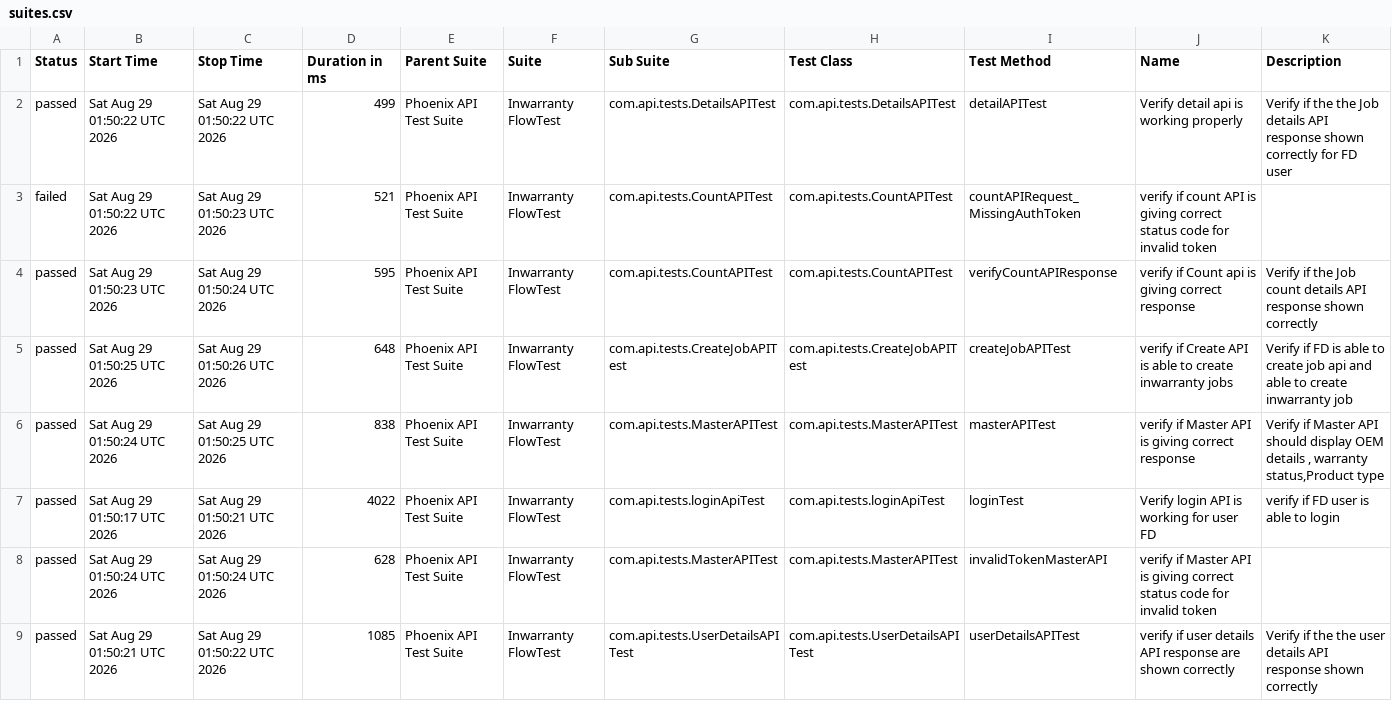
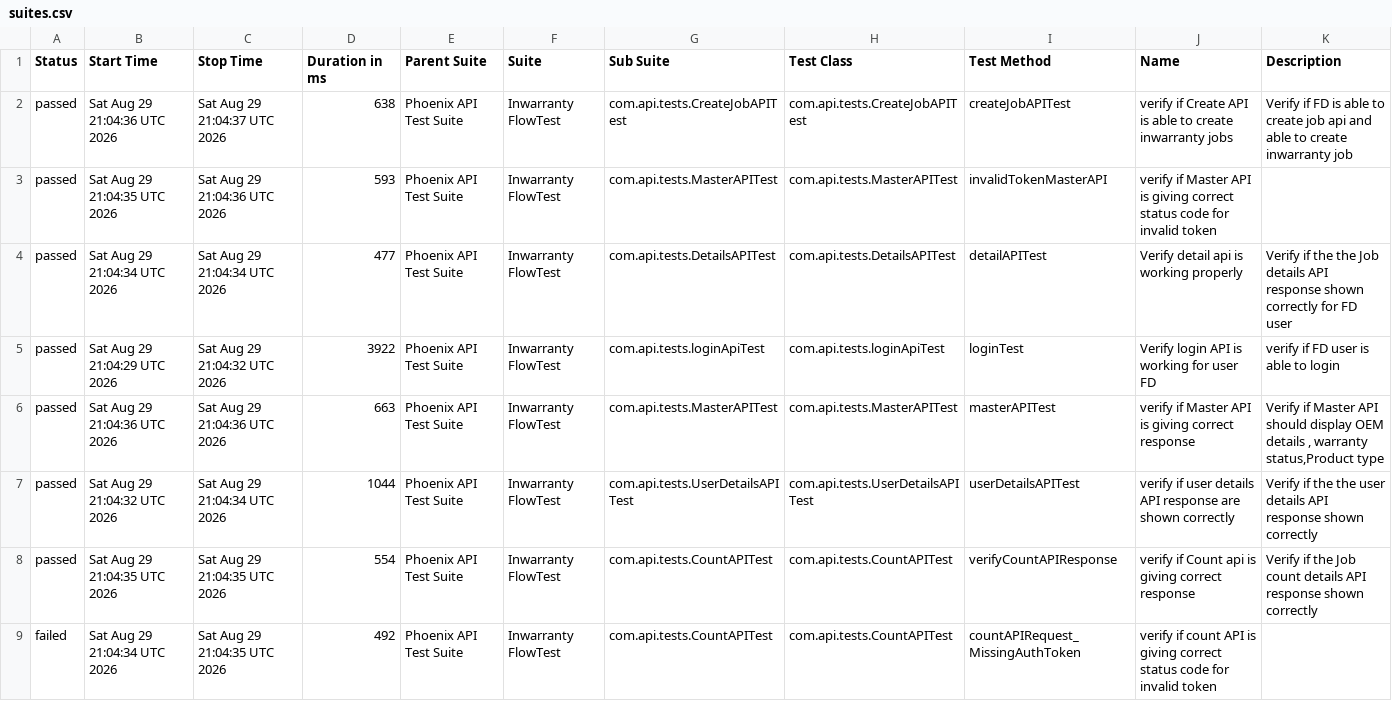
Before and after one commit to iamsourabh434/PhoenixTestAutomationFramework, a CSV file: data/suites.csv, drawn as a sheet.

```diff
--- a/data/suites.csv
+++ b/data/suites.csv
@@ -1,9 +1,9 @@
 "Status","Start Time","Stop Time","Duration in ms","Parent Suite","Suite","Sub Suite","Test Class","Test Method","Name","Description"
-"passed","Sat Aug 29 01:50:22 UTC 2026","Sat Aug 29 01:50:22 UTC 2026","499","Phoenix API Test Suite","Inwarranty FlowTest","com.api.tests.DetailsAPITest","com.api.tests.DetailsAPITest","detailAPITest","Verify detail api is working properly","Verify if the the Job details API response shown correctly for FD user"
-"failed","Sat Aug 29 01:50:22 UTC 2026","Sat Aug 29 01:50:23 UTC 2026","521","Phoenix API Test Suite","Inwarranty FlowTest","com.api.tests.CountAPITest","com.api.tests.CountAPITest","countAPIRequest_MissingAuthToken","verify if count API is giving correct status code for invalid token",""
-"passed","Sat Aug 29 01:50:23 UTC 2026","Sat Aug 29 01:50:24 UTC 2026","595","Phoenix API Test Suite","Inwarranty FlowTest","com.api.tests.CountAPITest","com.api.tests.CountAPITest","verifyCountAPIResponse","verify if Count api is giving correct response","Verify if the Job count details API response shown correctly "
-"passed","Sat Aug 29 01:50:25 UTC 2026","Sat Aug 29 01:50:26 UTC 2026","648","Phoenix API Test Suite","Inwarranty FlowTest","com.api.tests.CreateJobAPITest","com.api.tests.CreateJobAPITest","createJobAPITest","verify if Create API is able to create inwarranty jobs","Verify if FD is able to create job api and able to create inwarranty job"
-"passed","Sat Aug 29 01:50:24 UTC 2026","Sat Aug 29 01:50:25 UTC 2026","838","Phoenix API Test Suite","Inwarranty FlowTest","com.api.tests.MasterAPITest","com.api.tests.MasterAPITest","masterAPITest","verify if Master API is giving correct response","Verify if Master API should display OEM details , warranty status,Product type"
-"passed","Sat Aug 29 01:50:17 UTC 2026","Sat Aug 29 01:50:21 UTC 2026","4022","Phoenix API Test Suite","Inwarranty FlowTest","com.api.tests.loginApiTest","com.api.tests.loginApiTest","loginTest","Verify login API is working for user FD","verify if FD user is able to login"
-"passed","Sat Aug 29 01:50:24 UTC 2026","Sat Aug 29 01:50:24 UTC 2026","628","Phoenix API Test Suite","Inwarranty FlowTest","com.api.tests.MasterAPITest","com.api.tests.MasterAPITest","invalidTokenMasterAPI","verify if Master API is giving correct status code for invalid token",""
-"passed","Sat Aug 29 01:50:21 UTC 2026","Sat Aug 29 01:50:22 UTC 2026","1085","Phoenix API Test Suite","Inwarranty FlowTest","com.api.tests.UserDetailsAPITest","com.api.tests.UserDetailsAPITest","userDetailsAPITest","verify if user details API response are shown correctly","Verify if the the user details API response shown correctly"
+"passed","Sat Aug 29 21:04:36 UTC 2026","Sat Aug 29 21:04:37 UTC 2026","638","Phoenix API Test Suite","Inwarranty FlowTest","com.api.tests.CreateJobAPITest","com.api.tests.CreateJobAPITest","createJobAPITest","verify if Create API is able to create inwarranty jobs","Verify if FD is able to create job api and able to create inwarranty job"
+"passed","Sat Aug 29 21:04:35 UTC 2026","Sat Aug 29 21:04:36 UTC 2026","593","Phoenix API Test Suite","Inwarranty FlowTest","com.api.tests.MasterAPITest","com.api.tests.MasterAPITest","invalidTokenMasterAPI","verify if Master API is giving correct status code for invalid token",""
+"passed","Sat Aug 29 21:04:34 UTC 2026","Sat Aug 29 21:04:34 UTC 2026","477","Phoenix API Test Suite","Inwarranty FlowTest","com.api.tests.DetailsAPITest","com.api.tests.DetailsAPITest","detailAPITest","Verify detail api is working properly","Verify if the the Job details API response shown correctly for FD user"
+"passed","Sat Aug 29 21:04:29 UTC 2026","Sat Aug 29 21:04:32 UTC 2026","3922","Phoenix API Test Suite","Inwarranty FlowTest","com.api.tests.loginApiTest","com.api.tests.loginApiTest","loginTest","Verify login API is working for user FD","verify if FD user is able to login"
+"passed","Sat Aug 29 21:04:36 UTC 2026","Sat Aug 29 21:04:36 UTC 2026","663","Phoenix API Test Suite","Inwarranty FlowTest","com.api.tests.MasterAPITest","com.api.tests.MasterAPITest","masterAPITest","verify if Master API is giving correct response","Verify if Master API should display OEM details , warranty status,Product type"
+"passed","Sat Aug 29 21:04:32 UTC 2026","Sat Aug 29 21:04:34 UTC 2026","1044","Phoenix API Test Suite","Inwarranty FlowTest","com.api.tests.UserDetailsAPITest","com.api.tests.UserDetailsAPITest","userDetailsAPITest","verify if user details API response are shown correctly","Verify if the the user details API response shown correctly"
+"passed","Sat Aug 29 21:04:35 UTC 2026","Sat Aug 29 21:04:35 UTC 2026","554","Phoenix API Test Suite","Inwarranty FlowTest","com.api.tests.CountAPITest","com.api.tests.CountAPITest","verifyCountAPIResponse","verify if Count api is giving correct response","Verify if the Job count details API response shown correctly "
+"failed","Sat Aug 29 21:04:34 UTC 2026","Sat Aug 29 21:04:35 UTC 2026","492","Phoenix API Test Suite","Inwarranty FlowTest","com.api.tests.CountAPITest","com.api.tests.CountAPITest","countAPIRequest_MissingAuthToken","verify if count API is giving correct status code for invalid token",""
```
Also changed, not shown: data/behaviors.csv, 51 other files.
